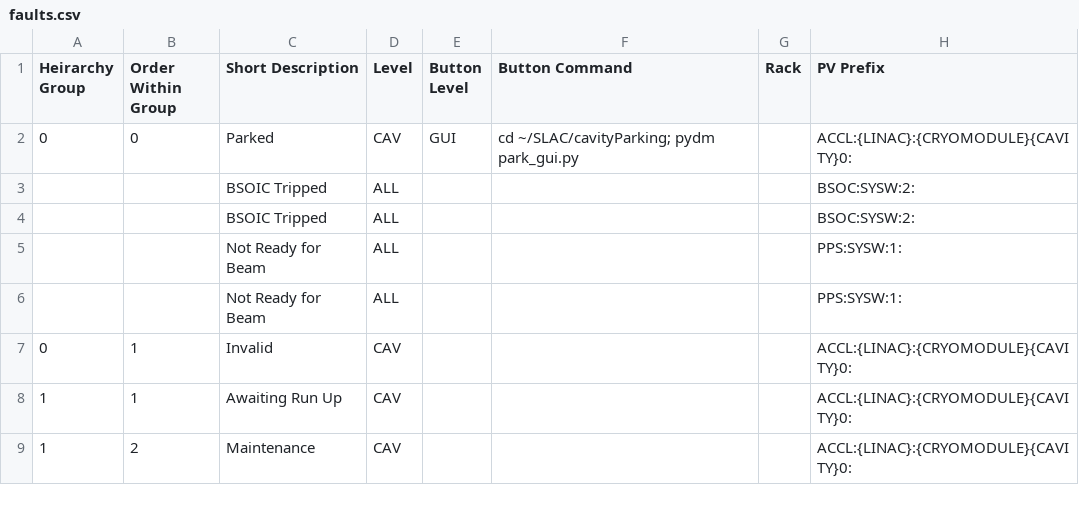
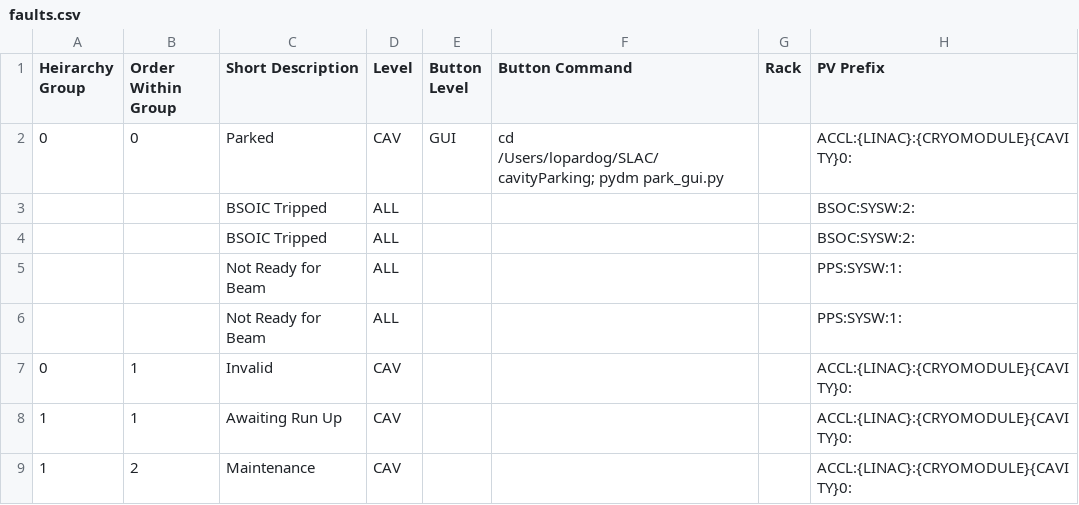
Before and after one commit to slaclab/cavityDisplay, a CSV file: faults.csv, drawn as a sheet; only a part is shown; the diff names each change by its address in the sheet, - before the commit and + after, or states it on an @@ line.

Commit message:
made if statements for fault.button_level is GUI, PyDM, or EDM that make buttons on cavity fault displays to go to corresponding fault panel

```diff
--- a/faults.csv
+++ b/faults.csv
-F2 (Button Command): cd ~/SLAC/cavityParking; pydm park_gui.py
+F2 (Button Command): cd /Users/lopardog/SLAC/cavityParking; pydm park_gui.py
```
Also changed, not shown: 2 other files.
